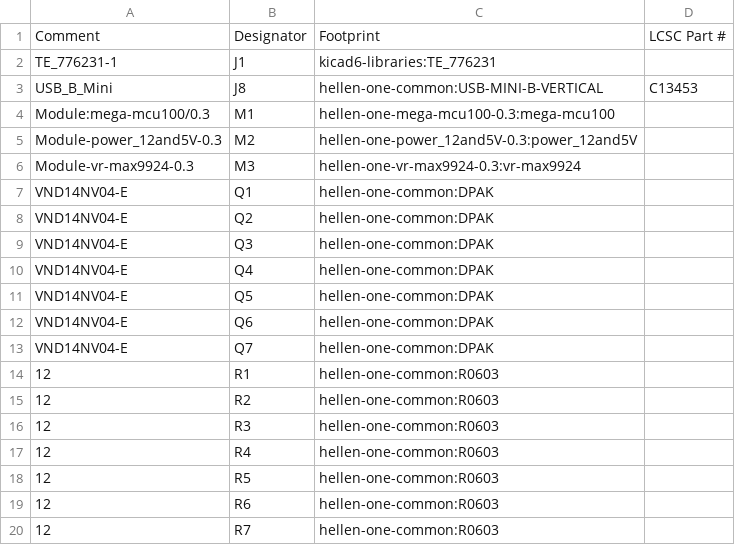
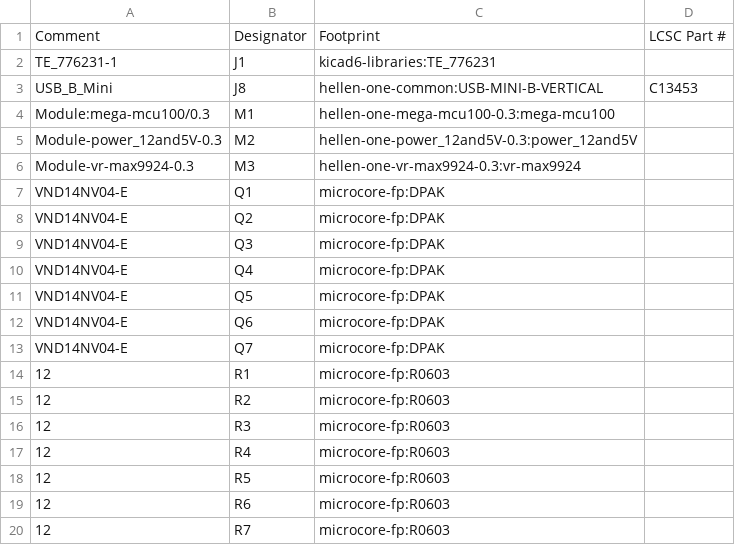
Before and after one commit to quintinbannink42/micro-core, a CSV file: gerber/microcore.csv, drawn as a sheet.

```diff
--- a/gerber/microcore.csv
+++ b/gerber/microcore.csv
@@ -6,15 +6,15 @@
 "Module-vr-max9924-0.3","M3","hellen-one-vr-max9924-0.3:vr-max9924",""
-"VND14NV04-E","Q1","hellen-one-common:DPAK",""
-"VND14NV04-E","Q2","hellen-one-common:DPAK",""
-"VND14NV04-E","Q3","hellen-one-common:DPAK",""
-"VND14NV04-E","Q4","hellen-one-common:DPAK",""
-"VND14NV04-E","Q5","hellen-one-common:DPAK",""
-"VND14NV04-E","Q6","hellen-one-common:DPAK",""
-"VND14NV04-E","Q7","hellen-one-common:DPAK",""
-"12","R1","hellen-one-common:R0603",""
-"12","R2","hellen-one-common:R0603",""
-"12","R3","hellen-one-common:R0603",""
-"12","R4","hellen-one-common:R0603",""
-"12","R5","hellen-one-common:R0603",""
-"12","R6","hellen-one-common:R0603",""
-"12","R7","hellen-one-common:R0603",""
+"VND14NV04-E","Q1","microcore-fp:DPAK",""
+"VND14NV04-E","Q2","microcore-fp:DPAK",""
+"VND14NV04-E","Q3","microcore-fp:DPAK",""
+"VND14NV04-E","Q4","microcore-fp:DPAK",""
+"VND14NV04-E","Q5","microcore-fp:DPAK",""
+"VND14NV04-E","Q6","microcore-fp:DPAK",""
+"VND14NV04-E","Q7","microcore-fp:DPAK",""
+"12","R1","microcore-fp:R0603",""
+"12","R2","microcore-fp:R0603",""
+"12","R3","microcore-fp:R0603",""
+"12","R4","microcore-fp:R0603",""
+"12","R5","microcore-fp:R0603",""
+"12","R6","microcore-fp:R0603",""
+"12","R7","microcore-fp:R0603",""
```
Also changed, not shown: 15 other files.
